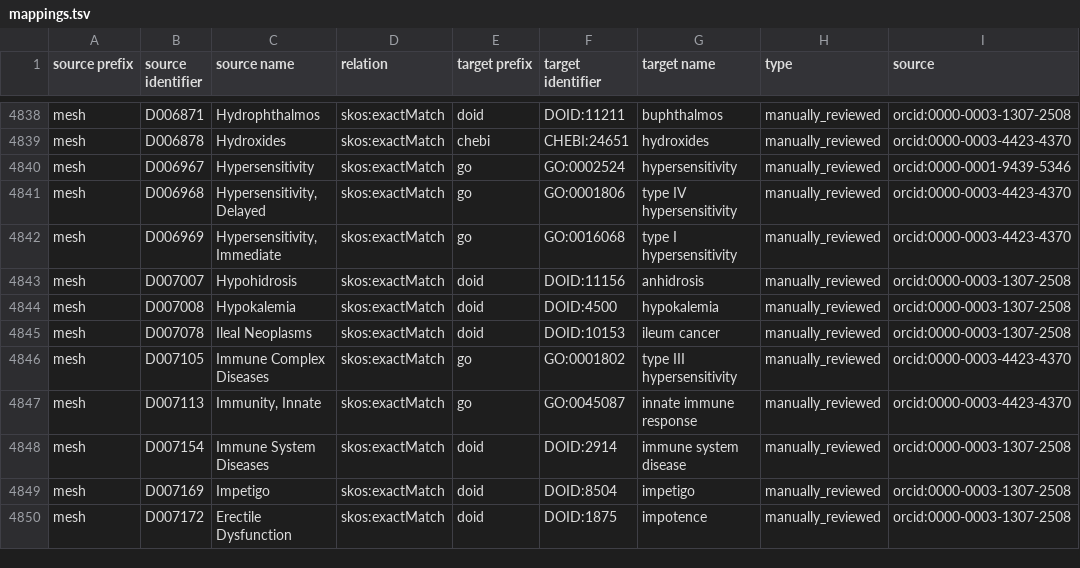
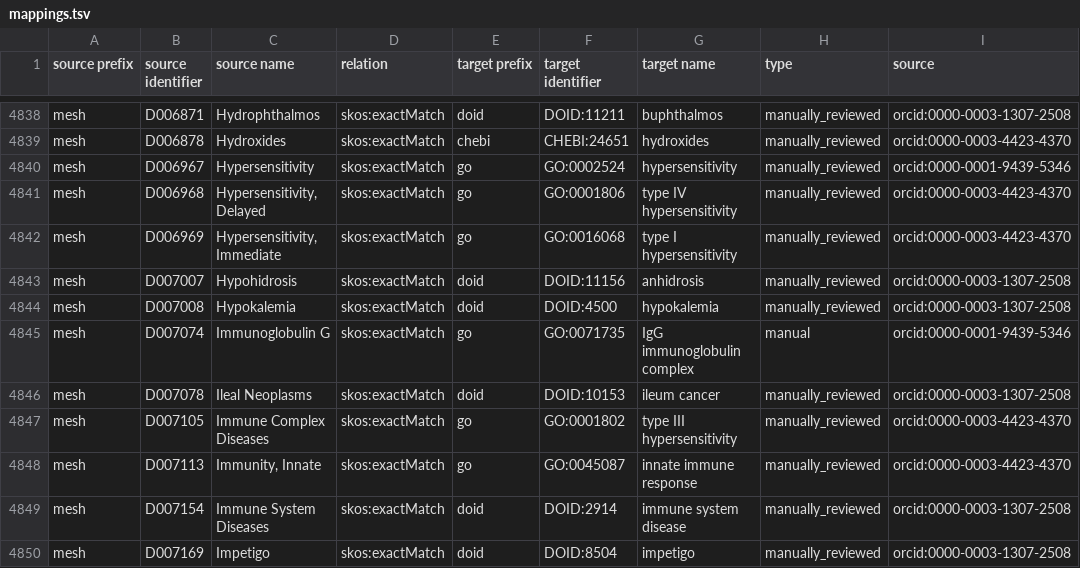
Before and after one commit to biopragmatics/biomappings, a TSV file: src/biomappings/resources/mappings.tsv, drawn as a sheet; only a part is shown, gaps mark what is left out; the shorter side is filled out with more unchanged rows.

Commit message:
Add a missing mapping

```diff
--- a/src/biomappings/resources/mappings.tsv
+++ b/src/biomappings/resources/mappings.tsv
@@ -4844,2 +4844,3 @@ mesh	D007007	Hypohidrosis	skos:exactMatch	doid	DOID:11156	anhidrosis	manually_re
 mesh	D007008	Hypokalemia	skos:exactMatch	doid	DOID:4500	hypokalemia	manually_reviewed	orcid:0000-0003-1307-2508
+mesh	D007074	Immunoglobulin G	skos:exactMatch	go	GO:0071735	IgG immunoglobulin complex	manual	orcid:0000-0001-9439-5346
 mesh	D007078	Ileal Neoplasms	skos:exactMatch	doid	DOID:10153	ileum cancer	manually_reviewed	orcid:0000-0003-1307-2508
```
